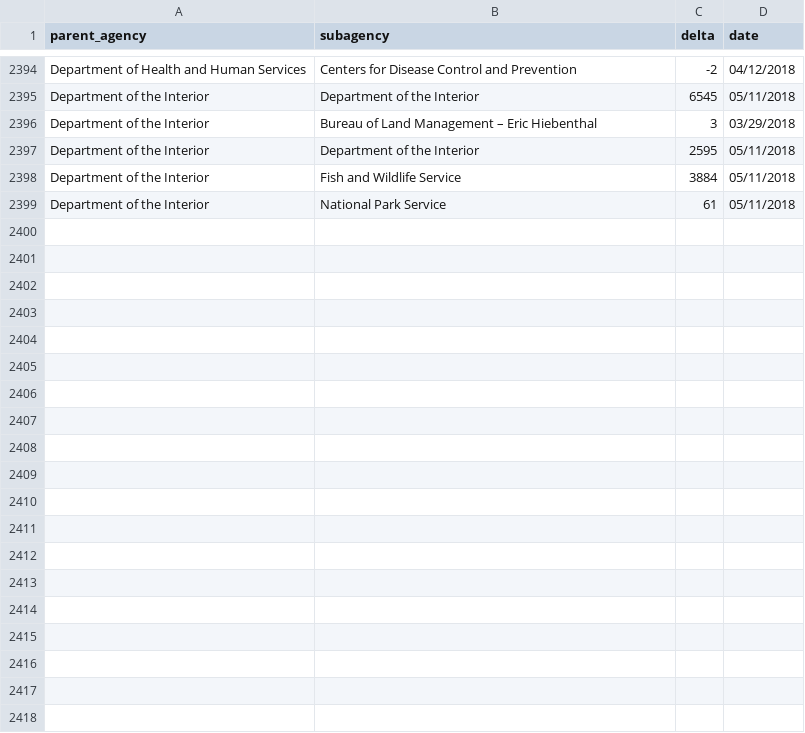
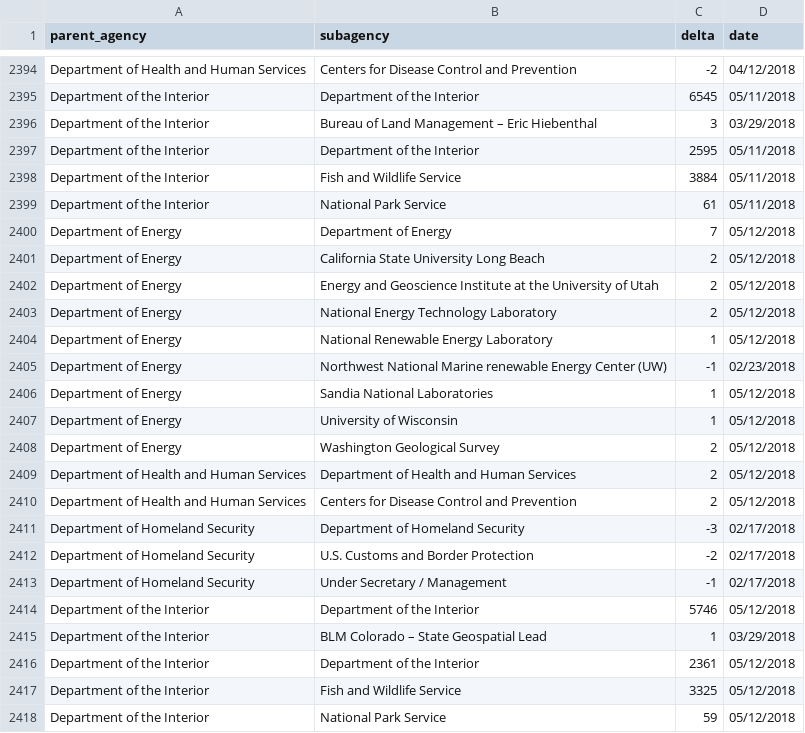
Before and after one commit to hancush/eyeball, a CSV file: output/log.csv, drawn as a sheet; only a part is shown, gaps mark what is left out; the diff covers the shown part only.

```diff
--- a/output/log.csv
+++ b/output/log.csv
@@ -2399 +2399,20 @@ Department of the Interior,Fish and Wildlife Service,3884,05/11/2018
 Department of the Interior,National Park Service,61,05/11/2018
+Department of Energy,Department of Energy,7,05/12/2018
+Department of Energy,California State University Long Beach,2,05/12/2018
+Department of Energy,Energy and Geoscience Institute at the University of Utah,2,05/12/2018
+Department of Energy,National Energy Technology Laboratory,2,05/12/2018
+Department of Energy,National Renewable Energy Laboratory,1,05/12/2018
+Department of Energy,Northwest National Marine renewable Energy Center (UW),-1,02/23/2018
+Department of Energy,Sandia National Laboratories,1,05/12/2018
+Department of Energy,University of Wisconsin,1,05/12/2018
+Department of Energy,Washington Geological Survey,2,05/12/2018
+Department of Health and Human Services,Department of Health and Human Services,2,05/12/2018
+Department of Health and Human Services,Centers for Disease Control and Prevention,2,05/12/2018
+Department of Homeland Security,Department of Homeland Security,-3,02/17/2018
+Department of Homeland Security,U.S. Customs and Border Protection,-2,02/17/2018
+Department of Homeland Security,Under Secretary / Management,-1,02/17/2018
+Department of the Interior,Department of the Interior,5746,05/12/2018
+Department of the Interior,BLM Colorado – State Geospatial Lead,1,03/29/2018
+Department of the Interior,Department of the Interior,2361,05/12/2018
+Department of the Interior,Fish and Wildlife Service,3325,05/12/2018
+Department of the Interior,National Park Service,59,05/12/2018
```
Also changed, not shown: 12 added rows elsewhere in this file, archive.csv, output/churn_summary.csv.
